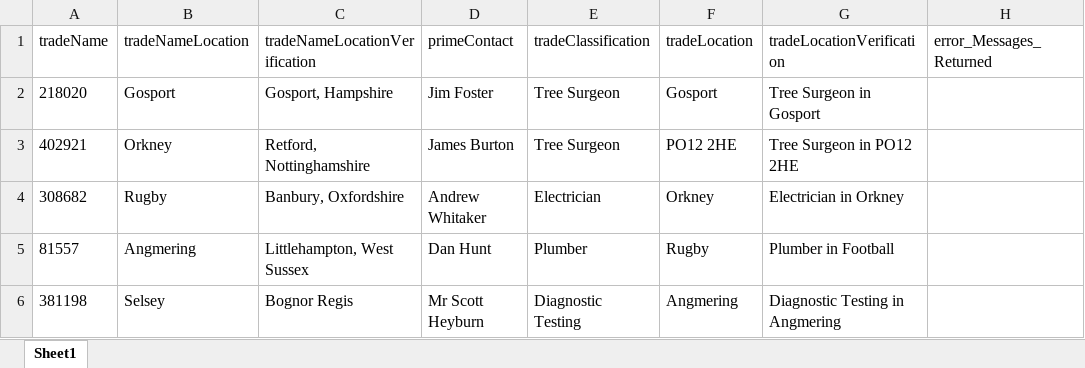
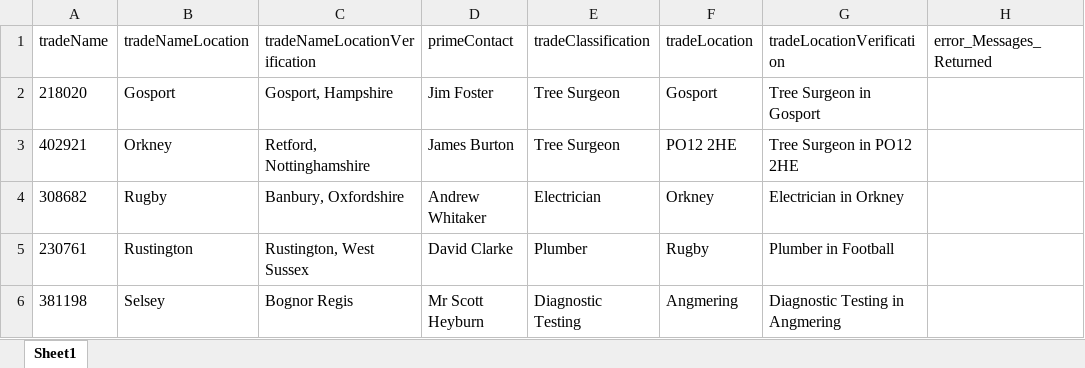
Before and after one commit to cat-home-experts/KAT_Automation, an Excel workbook: Data Files/Search_CAT_ID_Data.xlsx, sheet Sheet1, drawn as a sheet; only a part is shown; values as stored, in another font and other column widths than the file's, no borders; the diff names each change by its address in the sheet, - before the commit and + after, or states it on an @@ line.

```diff
--- a/Data Files/Search_CAT_ID_Data.xlsx (sheet Sheet1)
+++ b/Data Files/Search_CAT_ID_Data.xlsx (sheet Sheet1)
-A5 (tradeName): 81557
+A5 (tradeName): 230761
-B5 (tradeNameLocation): Angmering
+B5 (tradeNameLocation): Rustington
-C5 (tradeNameLocationVerification): Littlehampton, West Sussex
+C5 (tradeNameLocationVerification): Rustington, West Sussex
-D5 (primeContact): Dan Hunt
+D5 (primeContact): David Clarke
```
Also changed, not shown: Data Files/Search_Data.xlsx, 10 other files.
